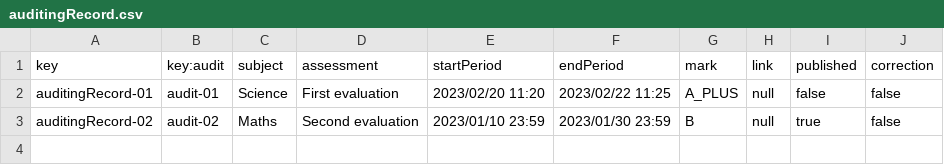
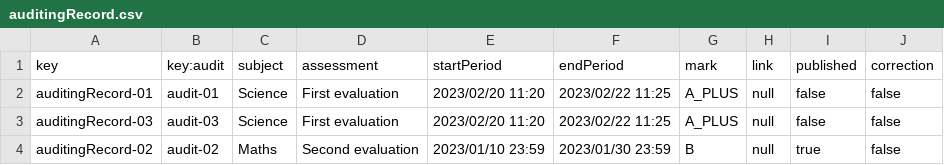
Before and after one commit to PabloPinMat/Acme--C2.03.03, a CSV file: src/main/webapp/WEB-INF/resources/sample-data/auditingRecord.csv, drawn as a sheet.

```diff
--- a/src/main/webapp/WEB-INF/resources/sample-data/auditingRecord.csv
+++ b/src/main/webapp/WEB-INF/resources/sample-data/auditingRecord.csv
@@ -2,2 +2,3 @@ key,key:audit,subject,assessment,startPeriod,endPeriod,mark,link,published,corre
 auditingRecord-01,audit-01,Science,"First evaluation",2023/02/20 11:20,2023/02/22 11:25,A_PLUS,null,false,false
+auditingRecord-03,audit-03,Science,"First evaluation",2023/02/20 11:20,2023/02/22 11:25,A_PLUS,null,false,false
 auditingRecord-02,audit-02,Maths,"Second evaluation",2023/01/10 23:59,2023/01/30 23:59,B,null,true,false
```
Also changed, not shown: src/main/webapp/WEB-INF/resources/sample-data/audit.csv, 11 other files.
